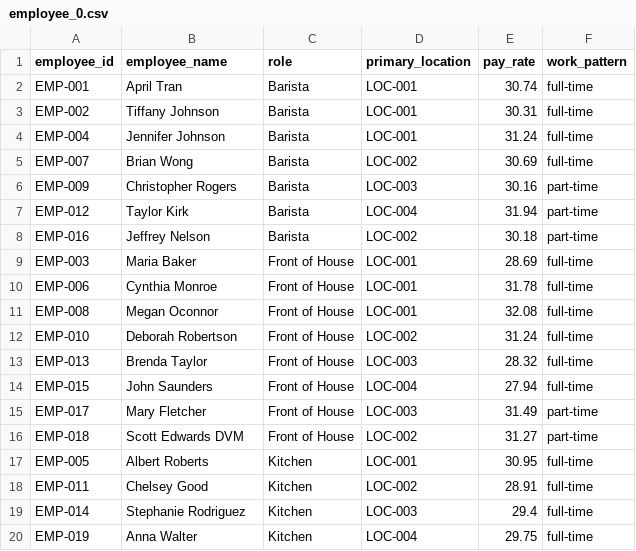
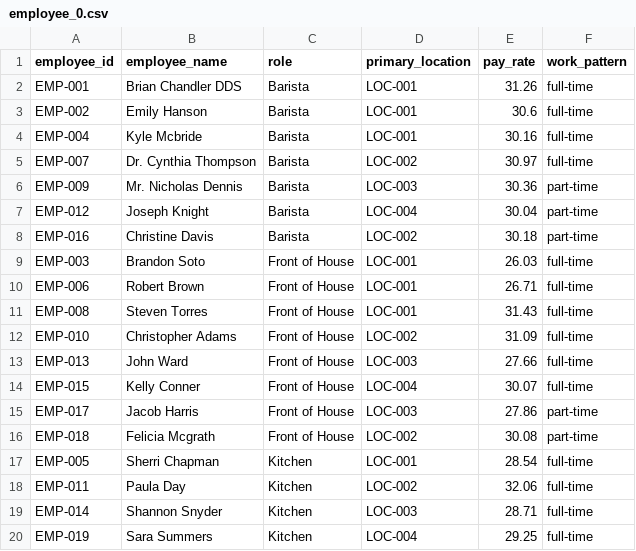
Before and after one commit to anhvi02/Databricks_CafeShop_Project, a CSV file: data_raw/data/employee/employee_0.csv, drawn as a sheet.

```diff
--- a/data_raw/data/employee/employee_0.csv
+++ b/data_raw/data/employee/employee_0.csv
@@ -1,20 +1,20 @@
 employee_id,employee_name,role,primary_location,pay_rate,work_pattern
-EMP-001,April Tran,Barista,LOC-001,30.74,full-time
-EMP-002,Tiffany Johnson,Barista,LOC-001,30.31,full-time
-EMP-004,Jennifer Johnson,Barista,LOC-001,31.24,full-time
-EMP-007,Brian Wong,Barista,LOC-002,30.69,full-time
-EMP-009,Christopher Rogers,Barista,LOC-003,30.16,part-time
-EMP-012,Taylor Kirk,Barista,LOC-004,31.94,part-time
-EMP-016,Jeffrey Nelson,Barista,LOC-002,30.18,part-time
-EMP-003,Maria Baker,Front of House,LOC-001,28.69,full-time
-EMP-006,Cynthia Monroe,Front of House,LOC-001,31.78,full-time
-EMP-008,Megan Oconnor,Front of House,LOC-001,32.08,full-time
-EMP-010,Deborah Robertson,Front of House,LOC-002,31.24,full-time
-EMP-013,Brenda Taylor,Front of House,LOC-003,28.32,full-time
-EMP-015,John Saunders,Front of House,LOC-004,27.94,full-time
-EMP-017,Mary Fletcher,Front of House,LOC-003,31.49,part-time
-EMP-018,Scott Edwards DVM,Front of House,LOC-002,31.27,part-time
-EMP-005,Albert Roberts,Kitchen,LOC-001,30.95,full-time
-EMP-011,Chelsey Good,Kitchen,LOC-002,28.91,full-time
-EMP-014,Stephanie Rodriguez,Kitchen,LOC-003,29.4,full-time
-EMP-019,Anna Walter,Kitchen,LOC-004,29.75,full-time
+EMP-001,Brian Chandler DDS,Barista,LOC-001,31.26,full-time
+EMP-002,Emily Hanson,Barista,LOC-001,30.6,full-time
+EMP-004,Kyle Mcbride,Barista,LOC-001,30.16,full-time
+EMP-007,Dr. Cynthia Thompson,Barista,LOC-002,30.97,full-time
+EMP-009,Mr. Nicholas Dennis,Barista,LOC-003,30.36,part-time
+EMP-012,Joseph Knight,Barista,LOC-004,30.04,part-time
+EMP-016,Christine Davis,Barista,LOC-002,30.18,part-time
+EMP-003,Brandon Soto,Front of House,LOC-001,26.03,full-time
+EMP-006,Robert Brown,Front of House,LOC-001,26.71,full-time
+EMP-008,Steven Torres,Front of House,LOC-001,31.43,full-time
+EMP-010,Christopher Adams,Front of House,LOC-002,31.09,full-time
+EMP-013,John Ward,Front of House,LOC-003,27.66,full-time
+EMP-015,Kelly Conner,Front of House,LOC-004,30.07,full-time
+EMP-017,Jacob Harris,Front of House,LOC-003,27.86,part-time
+EMP-018,Felicia Mcgrath,Front of House,LOC-002,30.08,part-time
+EMP-005,Sherri Chapman,Kitchen,LOC-001,28.54,full-time
+EMP-011,Paula Day,Kitchen,LOC-002,32.06,full-time
+EMP-014,Shannon Snyder,Kitchen,LOC-003,28.71,full-time
+EMP-019,Sara Summers,Kitchen,LOC-004,29.25,full-time
```
Also changed, not shown: data_raw/data/roster/roster_0.csv, 7 other files.
